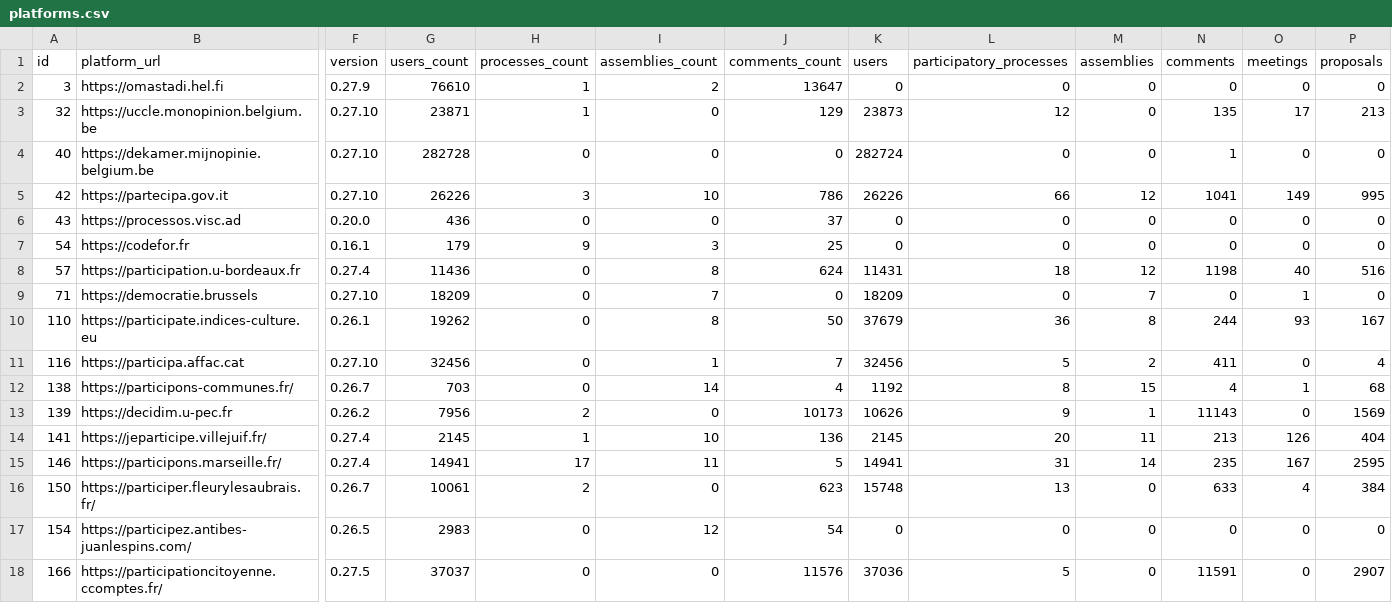
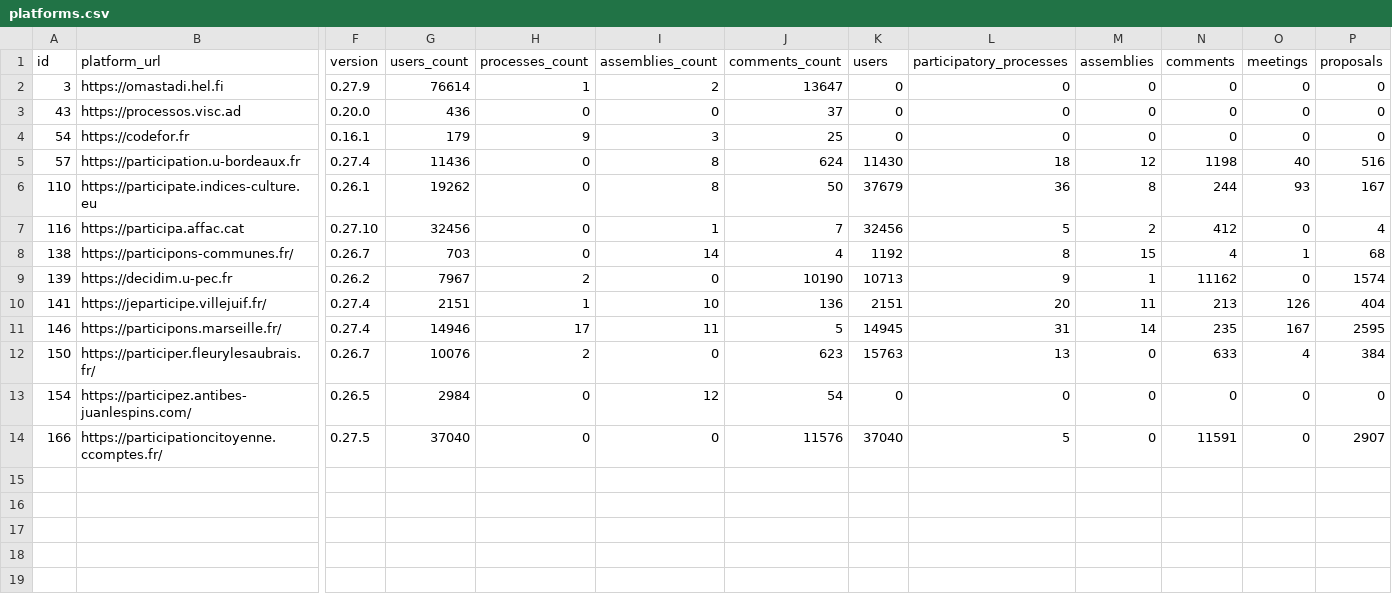
Before and after one commit to digidemlab/decidim-census, a CSV file: _data/platforms.csv, drawn as a sheet; only a part is shown, gaps mark what is left out; removed rows and columns are numbered as before the commit, all else as after; rows hold the shown columns only; the diff names each change by its address in the sheet, - before the commit and + after, or states it on an @@ line.

Commit message:
Updating the data

```diff
--- a/_data/platforms.csv
+++ b/_data/platforms.csv
-G2 (users_count): 76610
+G2 (users_count): 76614
-row 3: 32 | https://uccle.monopinion.belgium.be | 0.27.10 | 23871 | 1 | 0 | 129 | 23873 | 12 | 0 | 135 | 17 | 213
-row 4: 40 | https://dekamer.mijnopinie.belgium.be | 0.27.10 | 282728 | 0 | 0 | 0 | 282724 | 0 | 0 | 1 | 0 | 0
-row 5: 42 | https://partecipa.gov.it | 0.27.10 | 26226 | 3 | 10 | 786 | 26226 | 66 | 12 | 1041 | 149 | 995
-K5 (users): 11431
+K5 (users): 11430
-row 9: 71 | https://democratie.brussels | 0.27.10 | 18209 | 0 | 7 | 0 | 18209 | 0 | 7 | 0 | 1 | 0
-N7 (comments): 411
+N7 (comments): 412
-G9 (users_count): 7956
+G9 (users_count): 7967
-J9 (comments_count): 10173
+J9 (comments_count): 10190
-K9 (users): 10626
+K9 (users): 10713
-N9 (comments): 11143
+N9 (comments): 11162
-P9 (proposals): 1569
+P9 (proposals): 1574
-G10 (users_count): 2145
+G10 (users_count): 2151
-K10 (users): 2145
+K10 (users): 2151
-G11 (users_count): 14941
+G11 (users_count): 14946
-K11 (users): 14941
+K11 (users): 14945
-G12 (users_count): 10061
+G12 (users_count): 10076
-K12 (users): 15748
+K12 (users): 15763
-G13 (users_count): 2983
+G13 (users_count): 2984
-G14 (users_count): 37037
+G14 (users_count): 37040
-K14 (users): 37036
+K14 (users): 37040
```
Also changed, not shown: _data/historical/139 - decidim.u-pec.fr.csv, _data/historical/146 - participons.marseille.fr.csv, 13 other files.
